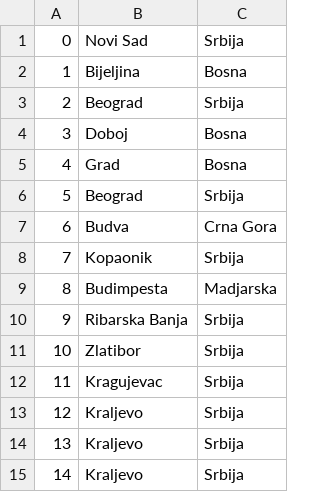
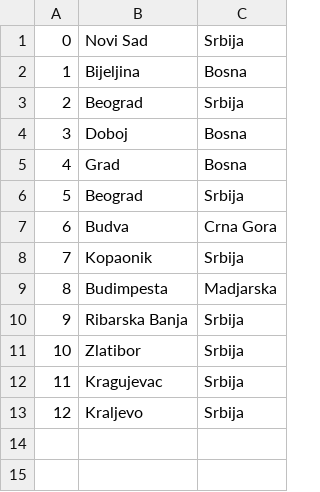
Before and after one commit to banja001/Alt-F4, a CSV file: booking/booking/Resources/Data/location.csv, drawn as a sheet; the diff names each change by its address in the sheet, - before the commit and + after, or states it on an @@ line.

```diff
--- a/booking/booking/Resources/Data/location.csv
+++ b/booking/booking/Resources/Data/location.csv
-row 14: 13 | Kraljevo | Srbija
-row 15: 14 | Kraljevo | Srbija
```
Also changed, not shown: booking/booking/Resources/Data/accommodationImage.csv, 6 other files.
